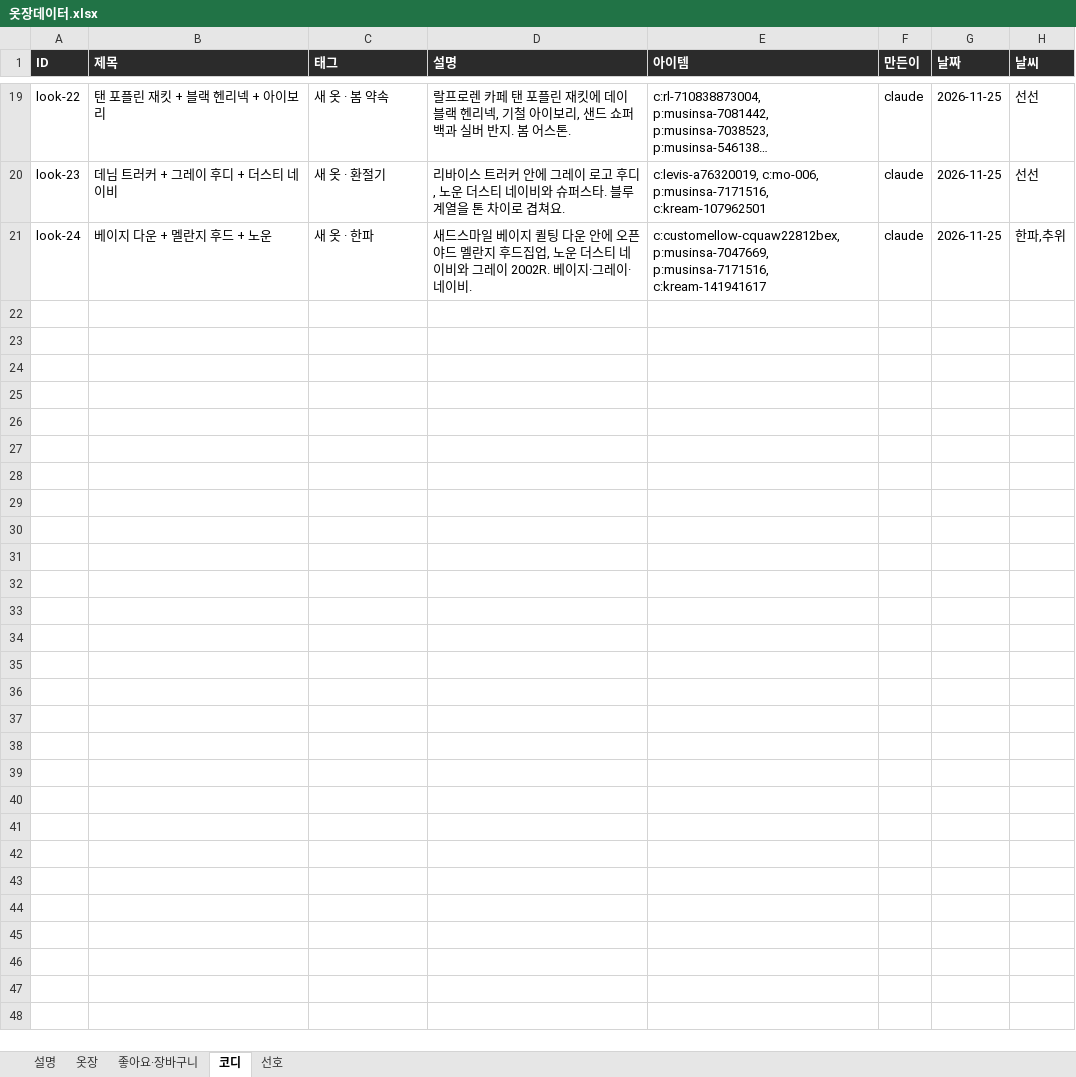
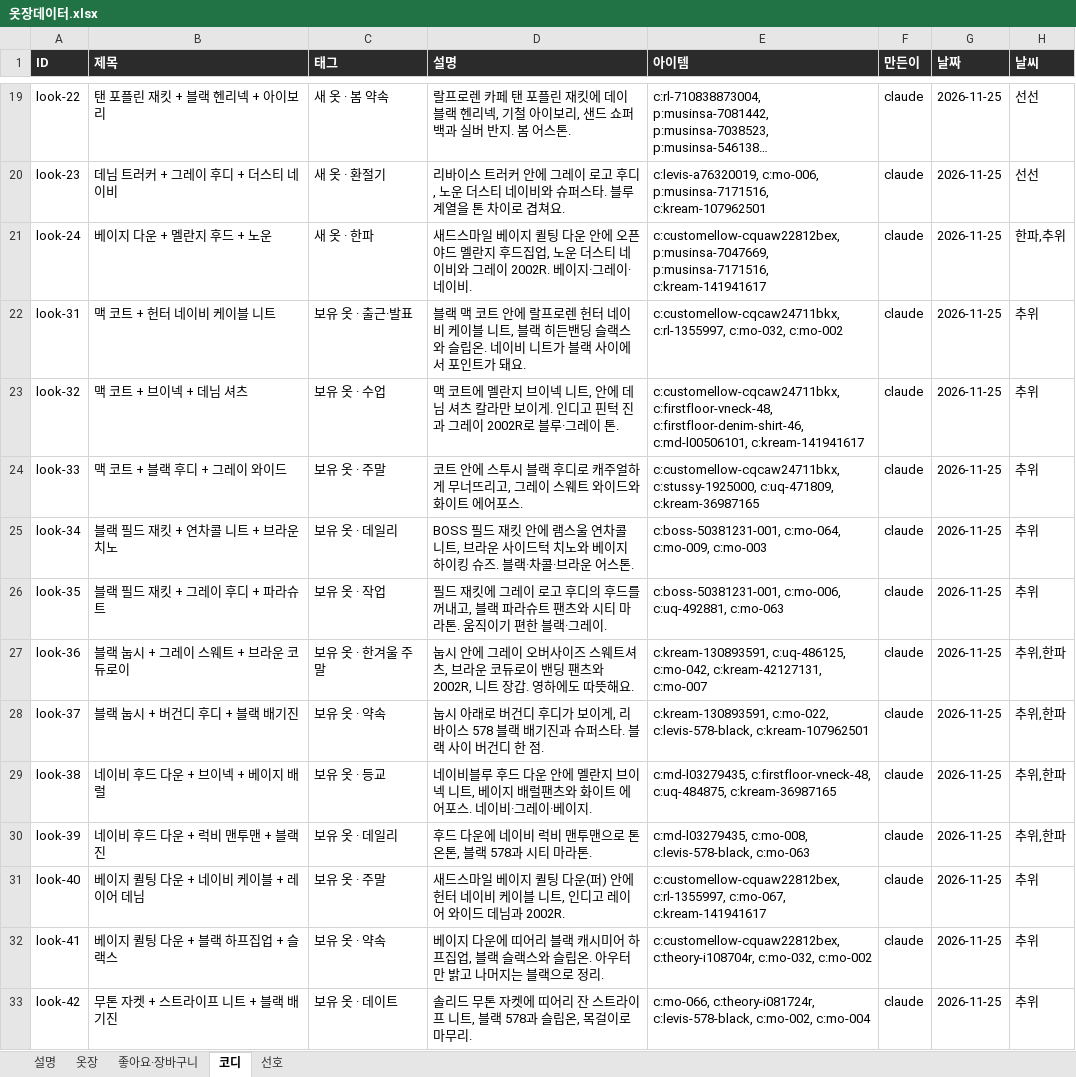
Before and after one commit to jwarchive05/jiwon-closet, an Excel workbook: 옷장데이터.xlsx, sheet 코디, drawn as a sheet; only a part is shown, gaps mark what is left out; long unchanged cells end in …; values as stored, in another font and other column widths than the file's, no borders; the diff covers the shown part only; the diff names each change by its address in the sheet, - before the commit and + after, or states it on an @@ line.

```diff
--- a/옷장데이터.xlsx (sheet 코디)
+++ b/옷장데이터.xlsx (sheet 코디)
+row 22: look-31 | 맥 코트 + 헌터 네이비 케이블 니트 | 보유 옷 · 출근·발표 | 블랙 맥 코트 안에 랄프로렌 헌터 네이비 케이블 니트, 블랙 히든밴딩 슬랙스와 슬립온. 네이비 니트가 블랙 사이에서 포인트가 돼요. | c:customellow-cqcaw24711bkx, c:rl-1355997, c:mo-032, c:mo-002 | claude | 2026-11-25 | 추위
+row 23: look-32 | 맥 코트 + 브이넥 + 데님 셔츠 | 보유 옷 · 수업 | 맥 코트에 멜란지 브이넥 니트, 안에 데님 셔츠 칼라만 보이게. 인디고 핀턱 진과 그레이 2002R로 블루·그레이 톤. | c:customellow-cqcaw24711bkx, c:firstfloor-vneck-48, c:firstfloor-denim-shirt-46, c:md-l00506101, c:kream-141941617 | claude | 2026-11-25 | 추위
+row 24: look-33 | 맥 코트 + 블랙 후디 + 그레이 와이드 | 보유 옷 · 주말 | 코트 안에 스투시 블랙 후디로 캐주얼하게 무너뜨리고, 그레이 스웨트 와이드와 화이트 에어포스. | c:customellow-cqcaw24711bkx, c:stussy-1925000, c:uq-471809, c:kream-36987165 | claude | 2026-11-25 | 추위
+row 25: look-34 | 블랙 필드 재킷 + 연차콜 니트 + 브라운 치노 | 보유 옷 · 데일리 | BOSS 필드 재킷 안에 램스울 연차콜 니트, 브라운 사이드턱 치노와 베이지 하이킹 슈즈. 블랙·차콜·브라운 어스톤. | c:boss-50381231-001, c:mo-064, c:mo-009, c:mo-003 | claude | 2026-11-25 | 추위
+row 26: look-35 | 블랙 필드 재킷 + 그레이 후디 + 파라슈트 | 보유 옷 · 작업 | 필드 재킷에 그레이 로고 후디의 후드를 꺼내고, 블랙 파라슈트 팬츠와 시티 마라톤. 움직이기 편한 블랙·그레이. | c:boss-50381231-001, c:mo-006, c:uq-492881, c:mo-063 | claude | 2026-11-25 | 추위
+row 27: look-36 | 블랙 눕시 + 그레이 스웨트 + 브라운 코듀로이 | 보유 옷 · 한겨울 주말 | 눕시 안에 그레이 오버사이즈 스웨트셔츠, 브라운 코듀로이 밴딩 팬츠와 2002R, 니트 장갑. 영하에도 따뜻해요. | c:kream-130893591, c:uq-486125, c:mo-042, c:kream-42127131, c:mo-007 | claude | 2026-11-25 | 추위,한파
+row 28: look-37 | 블랙 눕시 + 버건디 후디 + 블랙 배기진 | 보유 옷 · 약속 | 눕시 아래로 버건디 후디가 보이게, 리바이스 578 블랙 배기진과 슈퍼스타. 블랙 사이 버건디 한 점. | c:kream-130893591, c:mo-022, c:levis-578-black, c:kream-107962501 | claude | 2026-11-25 | 추위,한파
+row 29: look-38 | 네이비 후드 다운 + 브이넥 + 베이지 배럴 | 보유 옷 · 등교 | 네이비블루 후드 다운 안에 멜란지 브이넥 니트, 베이지 배럴팬츠와 화이트 에어포스. 네이비·그레이·베이지. | c:md-l03279435, c:firstfloor-vneck-48, c:uq-484875, c:kream-36987165 | claude | 2026-11-25 | 추위,한파
+row 30: look-39 | 네이비 후드 다운 + 럭비 맨투맨 + 블랙 진 | 보유 옷 · 데일리 | 후드 다운에 네이비 럭비 맨투맨으로 톤온톤, 블랙 578과 시티 마라톤. | c:md-l03279435, c:mo-008, c:levis-578-black, c:mo-063 | claude | 2026-11-25 | 추위,한파
+row 31: look-40 | 베이지 퀼팅 다운 + 네이비 케이블 + 레이어 데님 | 보유 옷 · 주말 | 새드스마일 베이지 퀼팅 다운(퍼) 안에 헌터 네이비 케이블 니트, 인디고 레이어 와이드 데님과 2002R. | c:customellow-cquaw22812bex, c:rl-1355997, c:mo-067, c:kream-141941617 | claude | 2026-11-25 | 추위
+row 32: look-41 | 베이지 퀼팅 다운 + 블랙 하프집업 + 슬랙스 | 보유 옷 · 약속 | 베이지 다운에 띠어리 블랙 캐시미어 하프집업, 블랙 슬랙스와 슬립온. 아우터만 밝고 나머지는 블랙으로 정리. | c:customellow-cquaw22812bex, c:theory-i108704r, c:mo-032, c:mo-002 | claude | 2026-11-25 | 추위
+row 33: look-42 | 무톤 자켓 + 스트라이프 니트 + 블랙 배기진 | 보유 옷 · 데이트 | 솔리드 무톤 자켓에 띠어리 잔 스트라이프 니트, 블랙 578과 슬립온, 목걸이로 마무리. | c:mo-066, c:theory-i081724r, c:levis-578-black, c:mo-002, c:mo-004 | claude | 2026-11-25 | 추위
```
Also changed, not shown: 12 added rows elsewhere in this sheet, sheet 옷장, 2 other files.
